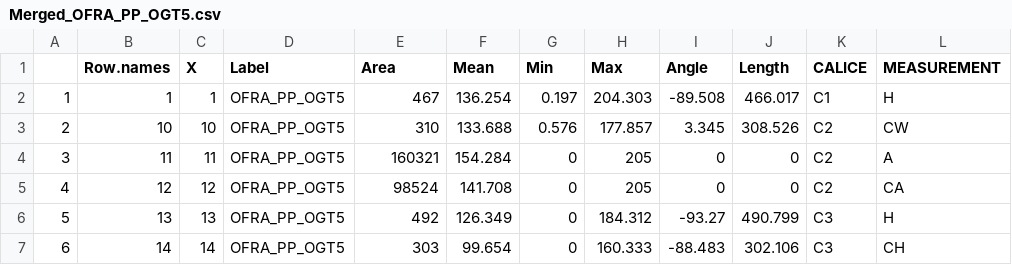
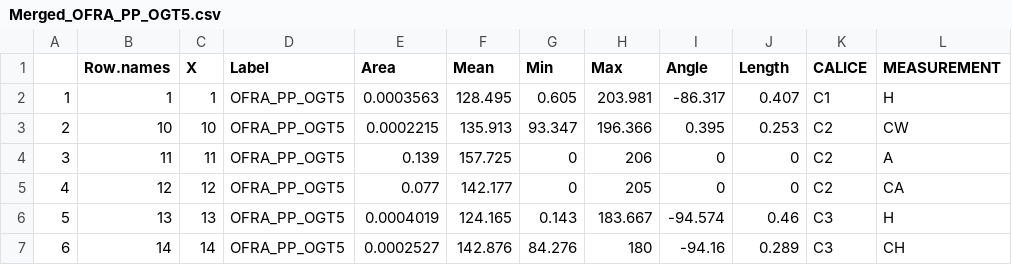
Before and after one commit to Hanaleievans/CF_2022, a CSV file: RawData/Merged_OFRA_PP_OGT5.csv, drawn as a sheet; only a part is shown; the diff covers the shown part only.

```diff
--- a/RawData/Merged_OFRA_PP_OGT5.csv
+++ b/RawData/Merged_OFRA_PP_OGT5.csv
@@ -1,7 +1,7 @@
 "","Row.names","X","Label","Area","Mean","Min","Max","Angle","Length","CALICE","MEASUREMENT"
-"1","1",1,"OFRA_PP_OGT5",467,136.254,0.197,204.303,-89.508,466.017,"C1","H"
-"2","10",10,"OFRA_PP_OGT5",310,133.688,0.576,177.857,3.345,308.526,"C2","CW"
-"3","11",11,"OFRA_PP_OGT5",160321,154.284,0,205,0,0,"C2","A"
-"4","12",12,"OFRA_PP_OGT5",98524,141.708,0,205,0,0,"C2","CA"
-"5","13",13,"OFRA_PP_OGT5",492,126.349,0,184.312,-93.27,490.799,"C3","H"
-"6","14",14,"OFRA_PP_OGT5",303,99.654,0,160.333,-88.483,302.106,"C3","CH"
+"1","1",1,"OFRA_PP_OGT5",0.0003563,128.495,0.605,203.981,-86.317,0.407,"C1","H"
+"2","10",10,"OFRA_PP_OGT5",0.0002215,135.913,93.347,196.366,0.395,0.253,"C2","CW"
+"3","11",11,"OFRA_PP_OGT5",0.139,157.725,0,206,0,0,"C2","A"
+"4","12",12,"OFRA_PP_OGT5",0.077,142.177,0,205,0,0,"C2","CA"
+"5","13",13,"OFRA_PP_OGT5",0.0004019,124.165,0.143,183.667,-94.574,0.46,"C3","H"
+"6","14",14,"OFRA_PP_OGT5",0.0002527,142.876,84.276,180,-94.16,0.289,"C3","CH"
```
Also changed, not shown: 113 edited cells elsewhere in this file, RawData/Merged_OFRA_PP_OCX4.csv, 21 other files.
